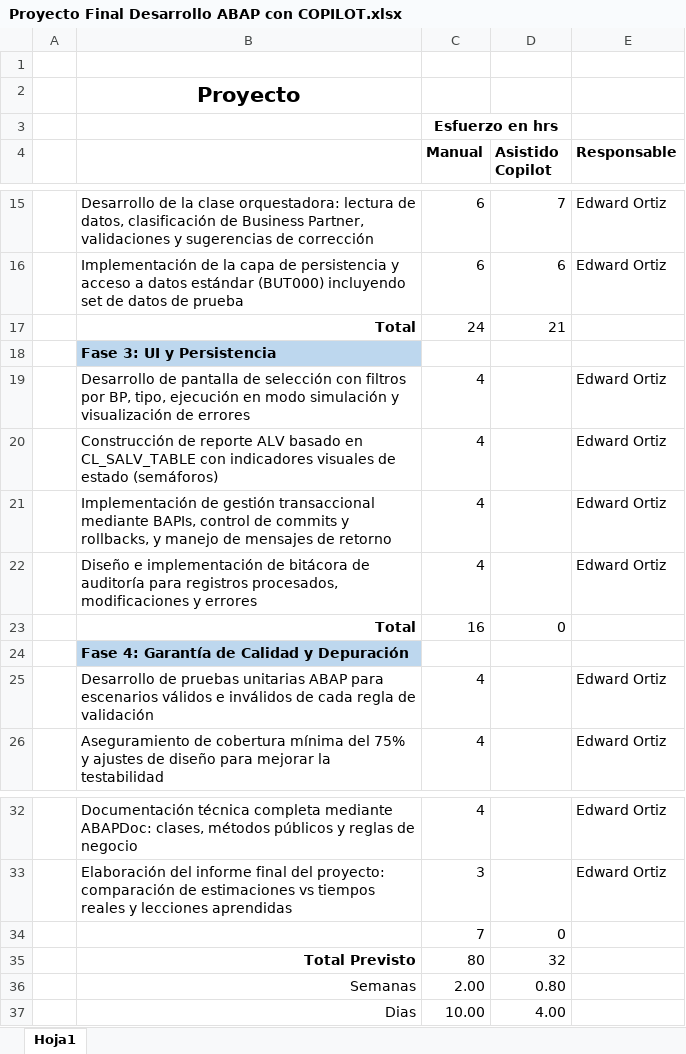
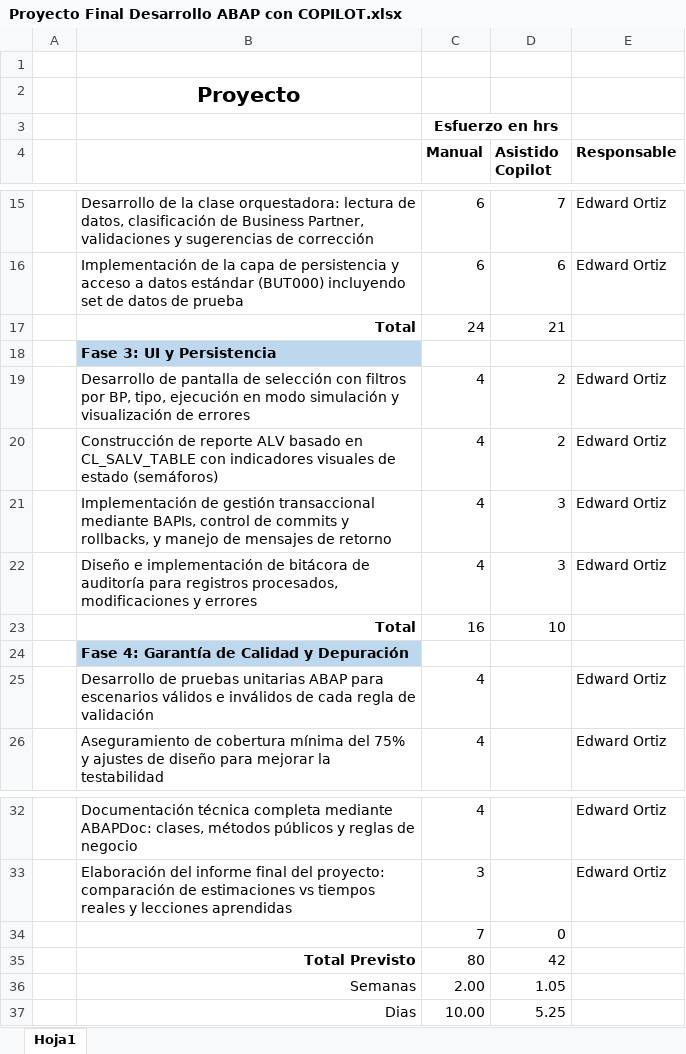
Before and after one commit to fortizf10/Proyecto-Copilot-ABAP, an Excel workbook: Proyecto Final Desarrollo ABAP con COPILOT.xlsx, sheet Hoja1, drawn as a sheet; only a part is shown, gaps mark what is left out; values as stored, in another font and other column widths than the file's, no borders; the diff names each change by its address in the sheet, - before the commit and + after, or states it on an @@ line.

Commit message:
Add files via upload

```diff
--- a/Proyecto Final Desarrollo ABAP con COPILOT.xlsx (sheet Hoja1)
+++ b/Proyecto Final Desarrollo ABAP con COPILOT.xlsx (sheet Hoja1)
-D19:D20 (Asistido Copilot): (empty)
+D19:D20 (Asistido Copilot): 2
-D21:D22 (Asistido Copilot): (empty)
+D21:D22 (Asistido Copilot): 3
-D23 (Asistido Copilot): 0
+D23 (Asistido Copilot): 10
-D35 (Asistido Copilot): 32
+D35 (Asistido Copilot): 42
-D36 (Asistido Copilot): 0.80
+D36 (Asistido Copilot): 1.05
-D37 (Asistido Copilot): 4.00
+D37 (Asistido Copilot): 5.25
```
